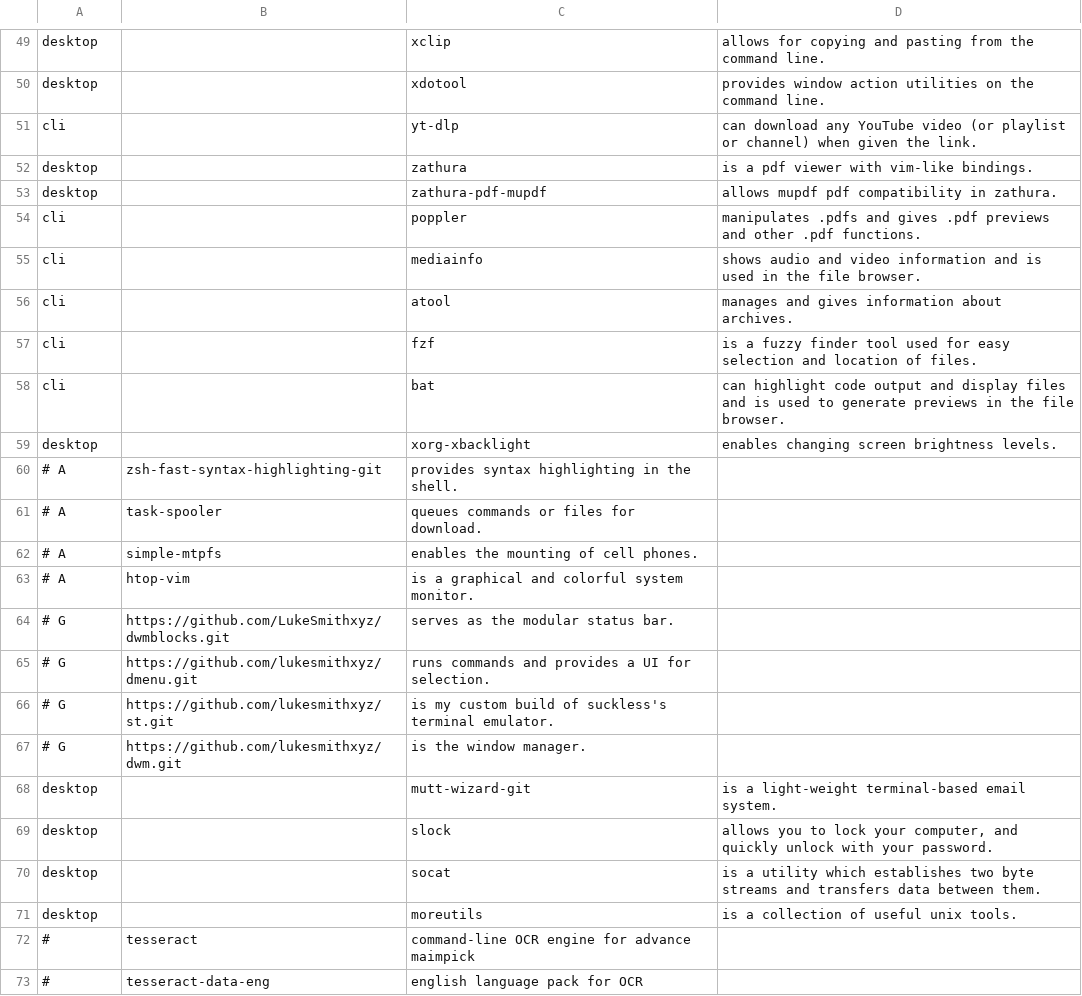
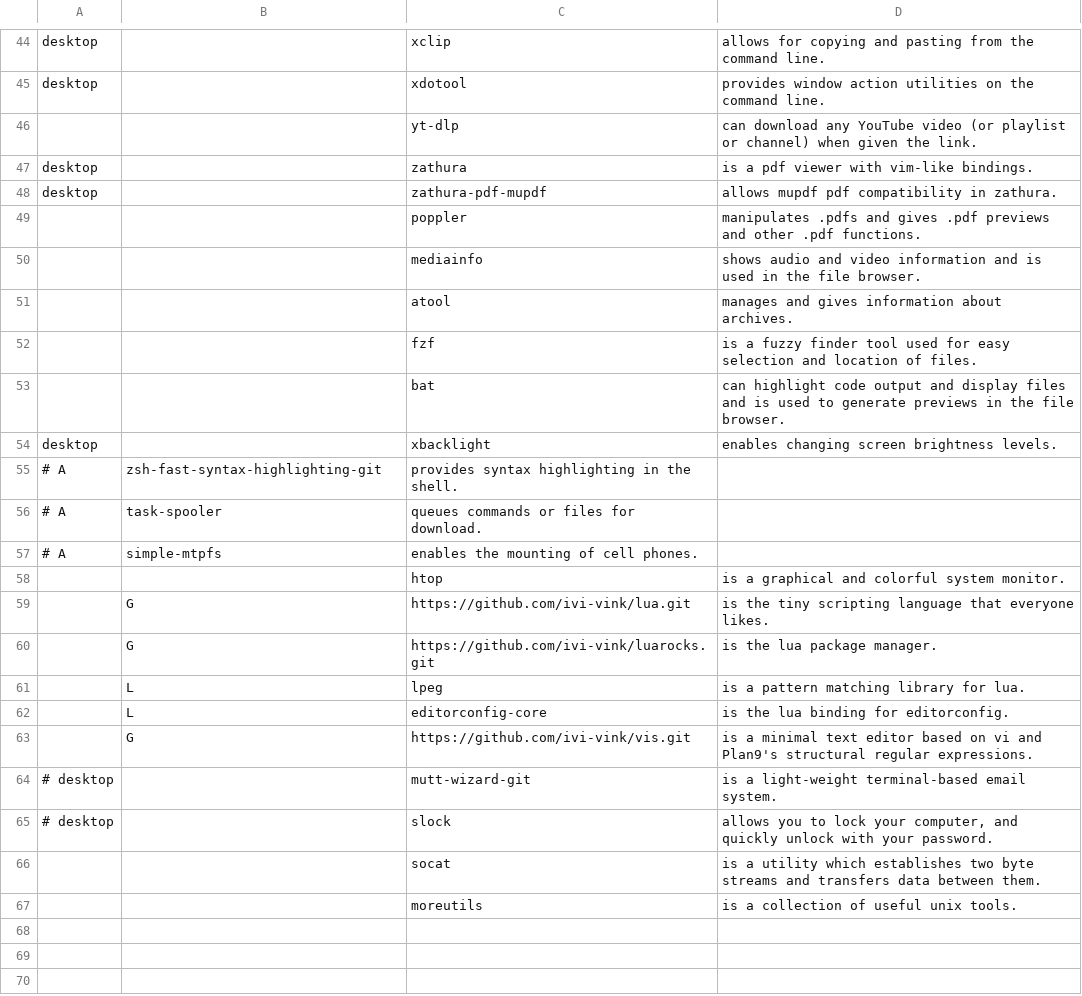
Before and after one commit to ivi-vink/flake, a CSV file: progs.csv, drawn as a sheet; only a part is shown, gaps mark what is left out; the diff covers the shown part only.

Commit message:
update progs

```diff
--- a/progs.csv
+++ b/progs.csv
@@ -50,11 +45,11 @@ desktop,,xclip,"allows for copying and pasting from the command line."
 desktop,,xdotool,"provides window action utilities on the command line."
-cli,,yt-dlp,"can download any YouTube video (or playlist or channel) when given the link."
+,,yt-dlp,"can download any YouTube video (or playlist or channel) when given the link."
 desktop,,zathura,"is a pdf viewer with vim-like bindings."
 desktop,,zathura-pdf-mupdf,"allows mupdf pdf compatibility in zathura."
-cli,,poppler,"manipulates .pdfs and gives .pdf previews and other .pdf functions."
-cli,,mediainfo,"shows audio and video information and is used in the file browser."
-cli,,atool,"manages and gives information about archives."
-cli,,fzf,"is a fuzzy finder tool used for easy selection and location of files."
-cli,,bat,"can highlight code output and display files and is used to generate previews in the file browser."
-desktop,,xorg-xbacklight,"enables changing screen brightness levels."
+,,poppler,"manipulates .pdfs and gives .pdf previews and other .pdf functions."
+,,mediainfo,"shows audio and video information and is used in the file browser."
+,,atool,"manages and gives information about archives."
+,,fzf,"is a fuzzy finder tool used for easy selection and location of files."
+,,bat,"can highlight code output and display files and is used to generate previews in the file browser."
+desktop,,xbacklight,"enables changing screen brightness levels."
 # A,zsh-fast-syntax-highlighting-git,"provides syntax highlighting in the shell."
@@ -62,12 +57,11 @@ desktop,,xorg-xbacklight,"enables changing screen brightness levels."
 # A,simple-mtpfs,"enables the mounting of cell phones."
-# A,htop-vim,"is a graphical and colorful system monitor."
-# G,https://github.com/LukeSmithxyz/dwmblocks.git,"serves as the modular status bar."
-# G,https://github.com/lukesmithxyz/dmenu.git,"runs commands and provides a UI for selection."
-# G,https://github.com/lukesmithxyz/st.git,"is my custom build of suckless's terminal emulator."
-# G,https://github.com/lukesmithxyz/dwm.git,"is the window manager."
-desktop,,mutt-wizard-git,"is a light-weight terminal-based email system."
-desktop,,slock,"allows you to lock your computer, and quickly unlock with your password."
-desktop,,socat,"is a utility which establishes two byte streams and transfers data between them."
-desktop,,moreutils,"is a collection of useful unix tools."
-# ,tesseract,"command-line OCR engine for advance maimpick"
-# ,tesseract-data-eng,"english language pack for OCR"
+,,htop,"is a graphical and colorful system monitor."
+,G,https://github.com/ivi-vink/lua.git,"is the tiny scripting language that everyone likes."
+,G,https://github.com/ivi-vink/luarocks.git,"is the lua package manager."
+,L,lpeg,"is a pattern matching library for lua."
+,L,editorconfig-core,"is the lua binding for editorconfig."
+,G,https://github.com/ivi-vink/vis.git,"is a minimal text editor based on vi and Plan9's structural regular expressions."
+# desktop,,mutt-wizard-git,"is a light-weight terminal-based email system."
+# desktop,,slock,"allows you to lock your computer, and quickly unlock with your password."
+,,socat,"is a utility which establishes two byte streams and transfers data between them."
+,,moreutils,"is a collection of useful unix tools."
```
Also changed, not shown: 5 removed rows and 13 edited cells elsewhere in this file.
